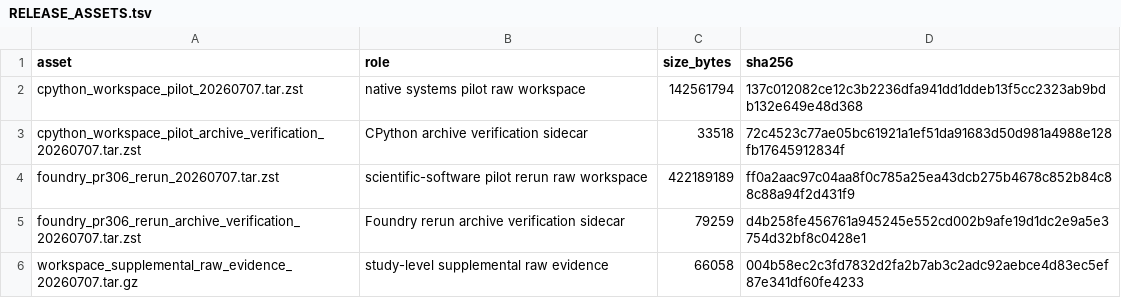
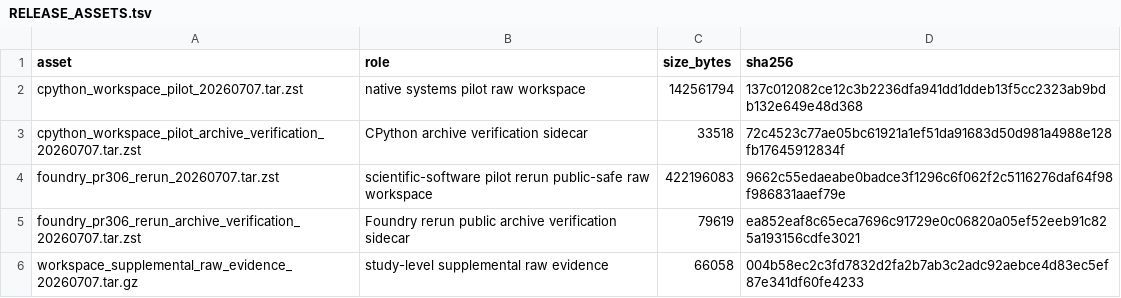
Before and after one commit to daylight-00/chatgpt-session-repo-workflow-study, a TSV file: release-assets/RELEASE_ASSETS.tsv, drawn as a sheet.

Commit message:
Update public release asset set

```diff
--- a/release-assets/RELEASE_ASSETS.tsv
+++ b/release-assets/RELEASE_ASSETS.tsv
@@ -3,4 +3,4 @@ cpython_workspace_pilot_20260707.tar.zst	native systems pilot raw workspace	1425
 cpython_workspace_pilot_archive_verification_20260707.tar.zst	CPython archive verification sidecar	33518	72c4523c77ae05bc61921a1ef51da91683d50d981a4988e128fb17645912834f
-foundry_pr306_rerun_20260707.tar.zst	scientific-software pilot rerun raw workspace	422189189	ff0a2aac97c04aa8f0c785a25ea43dcb275b4678c852b84c88c88a94f2d431f9
-foundry_pr306_rerun_archive_verification_20260707.tar.zst	Foundry rerun archive verification sidecar	79259	d4b258fe456761a945245e552cd002b9afe19d1dc2e9a5e3754d32bf8c0428e1
+foundry_pr306_rerun_20260707.tar.zst	scientific-software pilot rerun public-safe raw workspace	422196083	9662c55edaeabe0badce3f1296c6f062f2c5116276daf64f98f986831aaef79e
+foundry_pr306_rerun_archive_verification_20260707.tar.zst	Foundry rerun public archive verification sidecar	79619	ea852eaf8c65eca7696c91729e0c06820a05ef52eeb91c825a193156cdfe3021
 workspace_supplemental_raw_evidence_20260707.tar.gz	study-level supplemental raw evidence	66058	004b58ec2c3fd7832d2fa2b7ab3c2adc92aebce4d83ec5ef87e341df60fe4233
```
